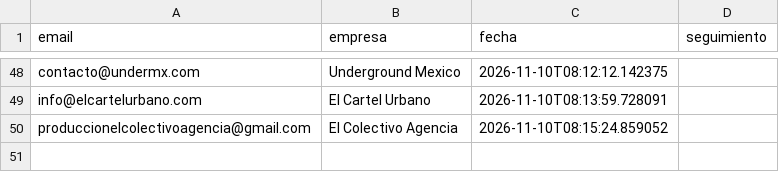
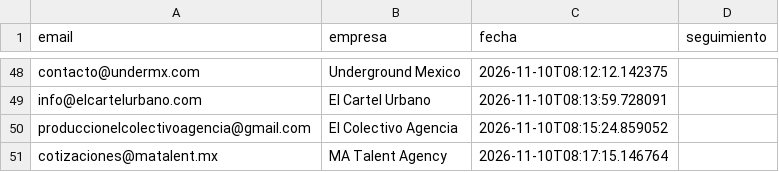
Before and after one commit to joseg09dg-888/IMSYSTEM, a CSV file: data/libro_enviados.csv, drawn as a sheet; only a part is shown, gaps mark what is left out.

```diff
--- a/data/libro_enviados.csv
+++ b/data/libro_enviados.csv
@@ -50 +50,2 @@ info@elcartelurbano.com,El Cartel Urbano,2026-11-10T08:13:59.728091,
 produccionelcolectivoagencia@gmail.com,El Colectivo Agencia,2026-11-10T08:15:24.859052,
+cotizaciones@matalent.mx,MA Talent Agency,2026-11-10T08:17:15.146764,
```
Also changed, not shown: logs/actividad_agentes.csv, 5 other files.
